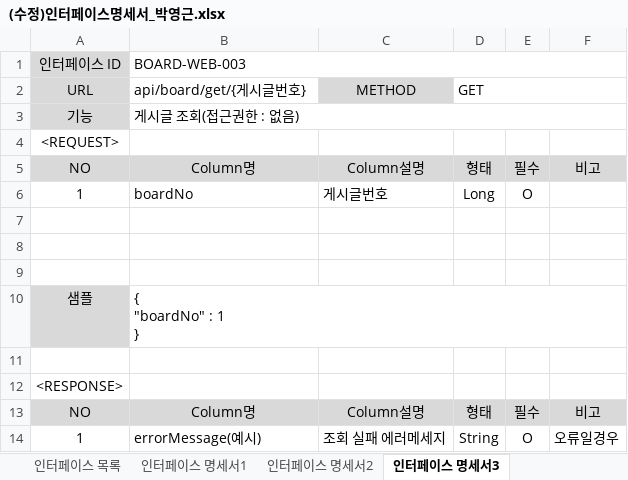
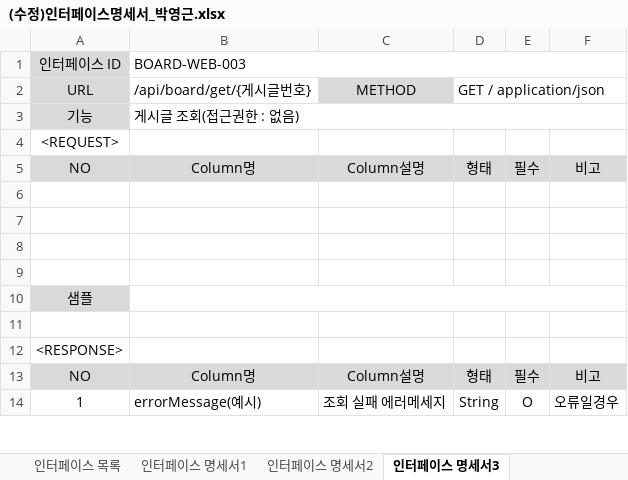
Before and after one commit to park198909/java_spring_study, an Excel workbook: (수정)인터페이스명세서_박영근.xlsx, sheet 인터페이스 명세서3, drawn as a sheet; only a part is shown; values as stored, in another font and other column widths than the file's, no borders; removed rows and columns are numbered as before the commit, all else as after; ↵ is a line break in a cell; the diff covers the shown part only; the diff names each change by its address in the sheet, - before the commit and + after, or states it on an @@ line.

```diff
--- a/(수정)인터페이스명세서_박영근.xlsx (sheet 인터페이스 명세서3)
+++ b/(수정)인터페이스명세서_박영근.xlsx (sheet 인터페이스 명세서3)
-B2: api/board/get/{게시글번호}
+B2: /api/board/get/{게시글번호}
-D2: GET
+D2: GET / application/json
-row 6: 1 | boardNo | 게시글번호 | Long | O
+row 9: (empty)
-B10 (/api/board/get/{게시글번호}): { ↵ "boardNo" : 1 ↵ }
+B10 (/api/board/get/{게시글번호}): (empty)
```
Also changed, not shown: 1 added row, 1 removed row and 6 edited cells elsewhere in this sheet, sheet 인터페이스 명세서2, sheet 인터페이스 명세서1, sheet 인터페이스 명세서4, sheet 인터페이스 목록, other sheet tabs, 5 other files.
